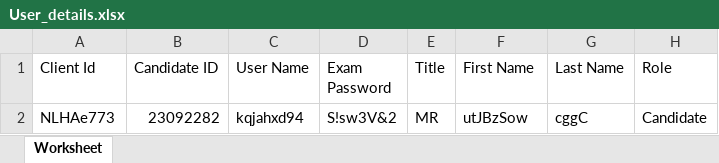
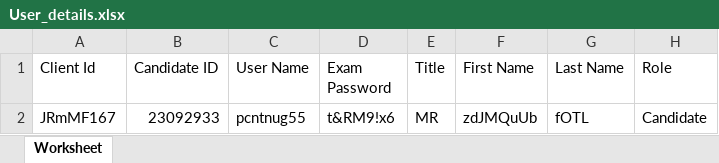
Before and after one commit to RaghuCPatel/Elumina, an Excel workbook: download/User_details.xlsx, sheet Worksheet, drawn as a sheet; values as stored, in another font and other column widths than the file's, no borders; removed rows and columns are numbered as before the commit, all else as after; the diff names each change by its address in the sheet, - before the commit and + after, or states it on an @@ line.

```diff
--- a/download/User_details.xlsx (sheet Worksheet)
+++ b/download/User_details.xlsx (sheet Worksheet)
-row 2: NLHAe773 | 23092282 | kqjahxd94 | S!sw3V&2 | MR | utJBzSow | cggC | Candidate
+row 2: JRmMF167 | 23092933 | pcntnug55 | t&RM9!x6 | MR | zdJMQuUb | fOTL | Candidate
```
Also changed, not shown: download/bulk_user_details.xlsx, 11 other files.
